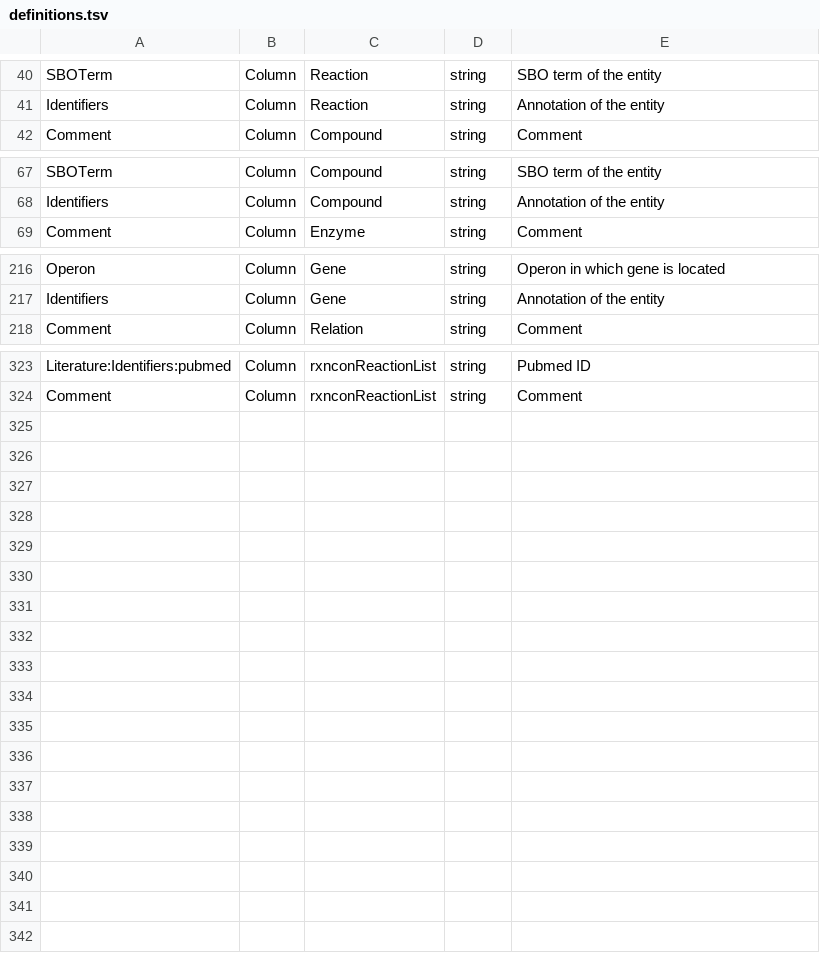
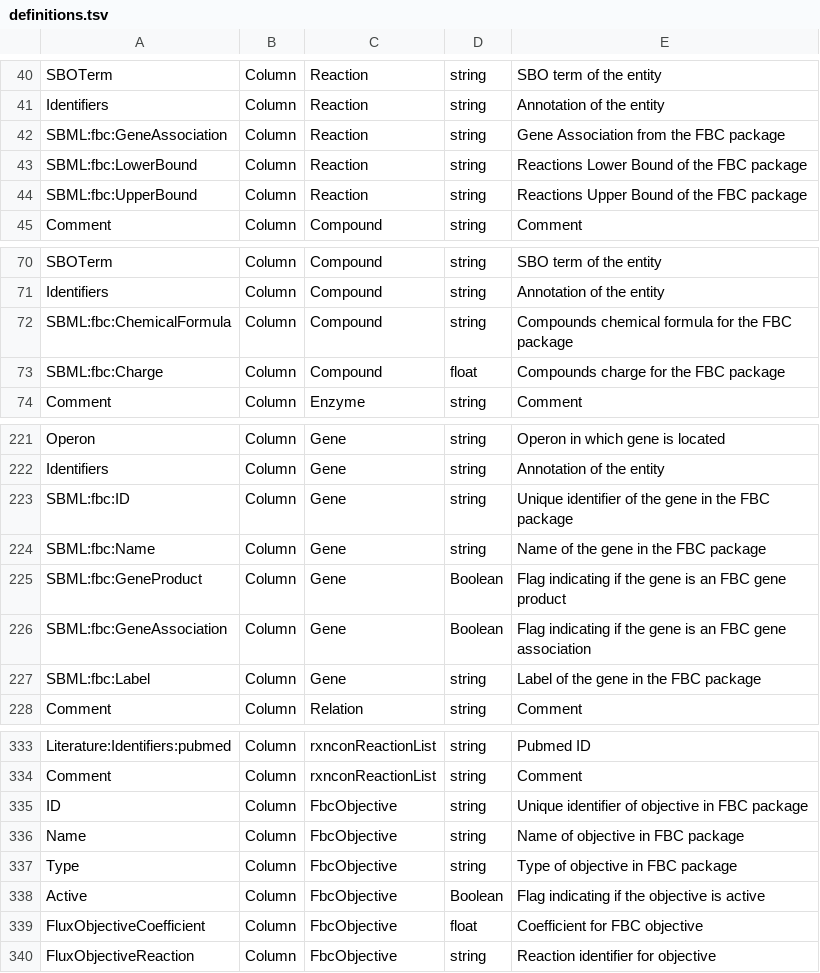
Before and after one commit to tlubitz/sbtab_web, a TSV file: static/files/default_files/definitions.tsv, drawn as a sheet; only a part is shown, gaps mark what is left out; the diff names each change by its address in the sheet, - before the commit and + after, or states it on an @@ line.

Commit message:
updated definitions for FBC content; made supported table types in SBtab dynamic; finished off first draft of FBC SBtab -> SBML

```diff
--- a/static/files/default_files/definitions.tsv
+++ b/static/files/default_files/definitions.tsv
+row 42: SBML:fbc:GeneAssociation | Column | Reaction | string | Gene Association from the FBC package
+row 43: SBML:fbc:LowerBound | Column | Reaction | string | Reactions Lower Bound of the FBC package
+row 44: SBML:fbc:UpperBound | Column | Reaction | string | Reactions Upper Bound of the FBC package
+row 72: SBML:fbc:ChemicalFormula | Column | Compound | string | Compounds chemical formula for the FBC package
+row 73: SBML:fbc:Charge | Column | Compound | float | Compounds charge for the FBC package
+row 223: SBML:fbc:ID | Column | Gene | string | Unique identifier of the gene in the FBC package
+row 224: SBML:fbc:Name | Column | Gene | string | Name of the gene in the FBC package
+row 225: SBML:fbc:GeneProduct | Column | Gene | Boolean | Flag indicating if the gene is an FBC gene product
+row 226: SBML:fbc:GeneAssociation | Column | Gene | Boolean | Flag indicating if the gene is an FBC gene association
+row 227: SBML:fbc:Label | Column | Gene | string | Label of the gene in the FBC package
+row 335: ID | Column | FbcObjective | string | Unique identifier of objective in FBC package
+row 336: Name | Column | FbcObjective | string | Name of objective in FBC package
+row 337: Type | Column | FbcObjective | string | Type of objective in FBC package
+row 338: Active | Column | FbcObjective | Boolean | Flag indicating if the objective is active
+row 339: FluxObjectiveCoefficient | Column | FbcObjective | float | Coefficient for FBC objective
+row 340: FluxObjectiveReaction | Column | FbcObjective | string | Reaction identifier for objective
```
Also changed, not shown: 3 other files.
